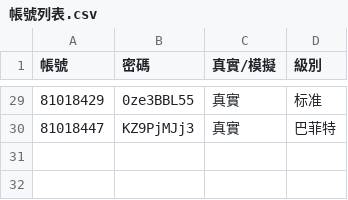
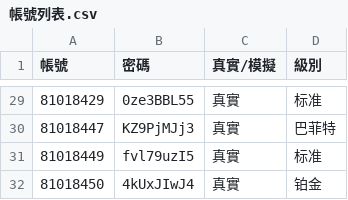
Before and after one commit to TzuYun0221/72app_test, a CSV file: 帳號列表.csv, drawn as a sheet; only a part is shown, gaps mark what is left out; the diff names each change by its address in the sheet, - before the commit and + after, or states it on an @@ line.

```diff
--- a/帳號列表.csv
+++ b/帳號列表.csv
+row 31: 81018449 | fvl79uzI5 | 真實 | 标准
+row 32: 81018450 | 4kUxJIwJ4 | 真實 | 铂金
```
Also changed, not shown: 11 other files.
